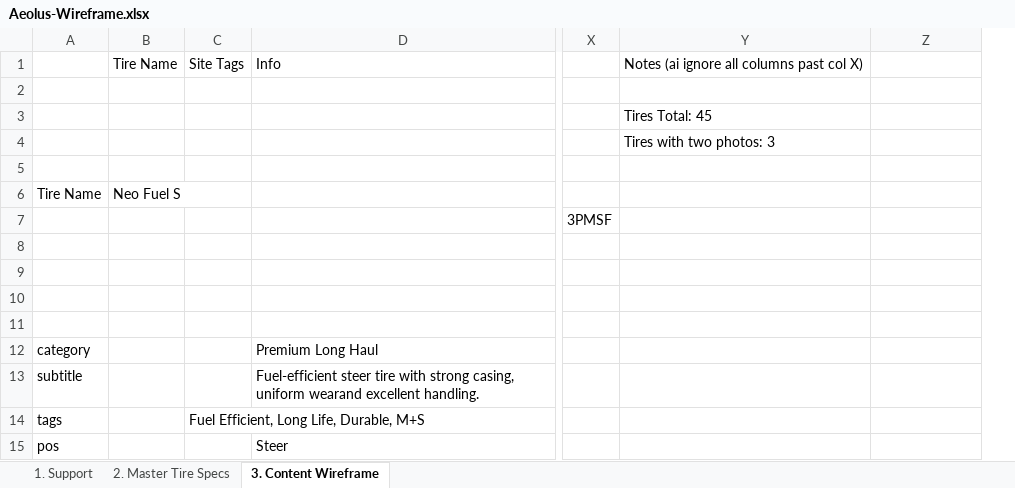
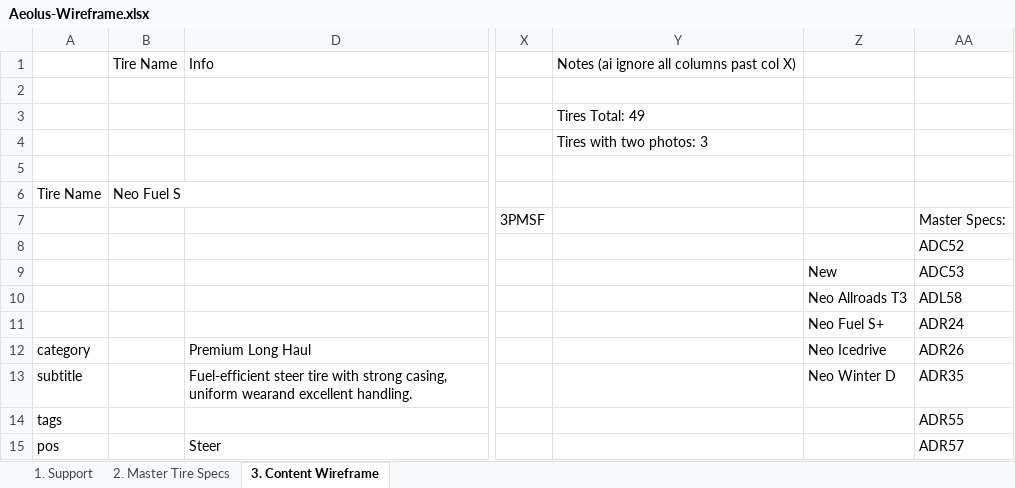
Before and after one commit to markdmui/Aeolus-Tire, an Excel workbook: Aeolus-Wireframe.xlsx, sheet 3. Content Wireframe, drawn as a sheet; only a part is shown, gaps mark what is left out; values as stored, in another font and other column widths than the file's, no cell formats; removed rows and columns are numbered as before the commit, all else as after; rows hold the shown columns only; the diff covers the shown part only; the diff names each change by its address in the sheet, - before the commit and + after, or states it on an @@ line.

```diff
--- a/Aeolus-Wireframe.xlsx (sheet 3. Content Wireframe)
+++ b/Aeolus-Wireframe.xlsx (sheet 3. Content Wireframe)
@@ column C hidden, rows 1-14: Site Tags |  |  |  |  |  |  |  |  |  |  |  |  | Fuel Efficient, Long Life, Durable, M+S @@
+column AA, rows 7-15: Master Specs: | ADC52 | ADC53 | ADL58 | ADR24 | ADR26 | ADR35 | ADR55 | ADR57
-Y3: Tires Total: 45
+Y3: Tires Total: 49
-Z9: (empty)
+Z9: New
-Z10: (empty)
+Z10: Neo Allroads T3
-row 11: (empty)
+row 11:  |  |  |  |  | Neo Fuel S+ | ADR24
-Z12: (empty)
+Z12: Neo Icedrive
-Z13: (empty)
+Z13: Neo Winter D
```
Also changed, not shown: 124 added rows and 64 edited cells elsewhere in this sheet, sheet 2. Master Tire Specs, cell formats, hidden cells, 1 other file.
